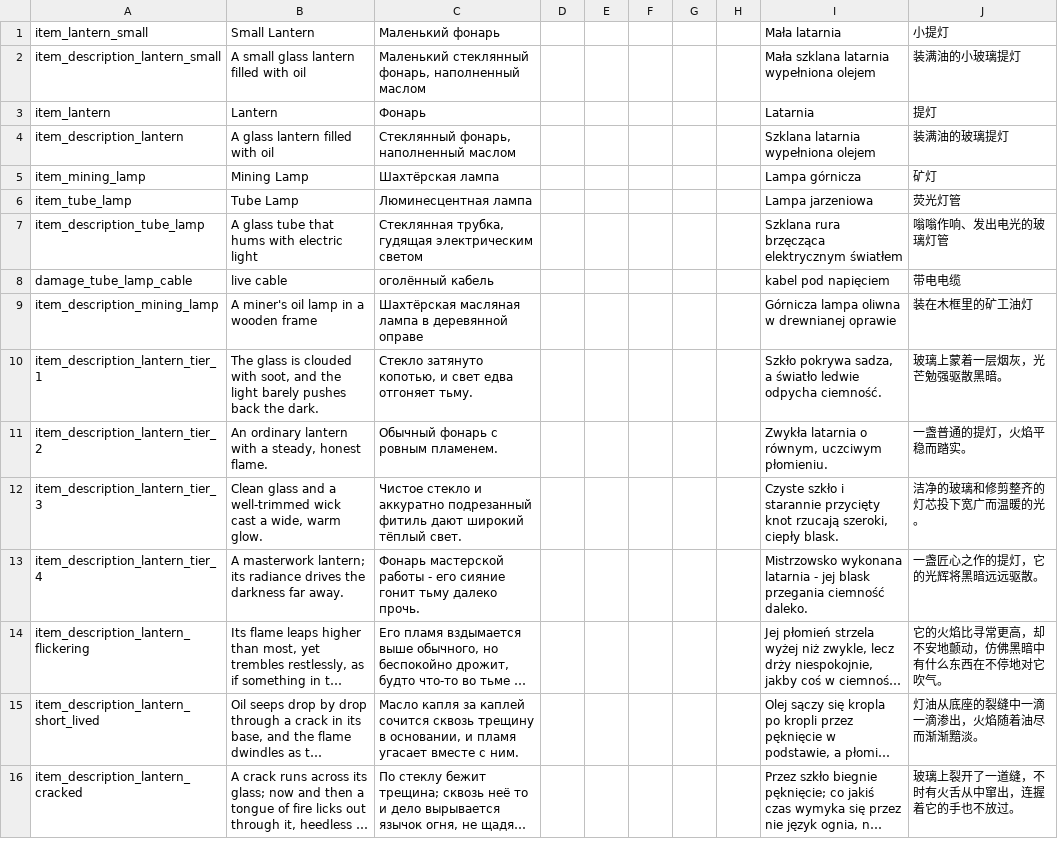
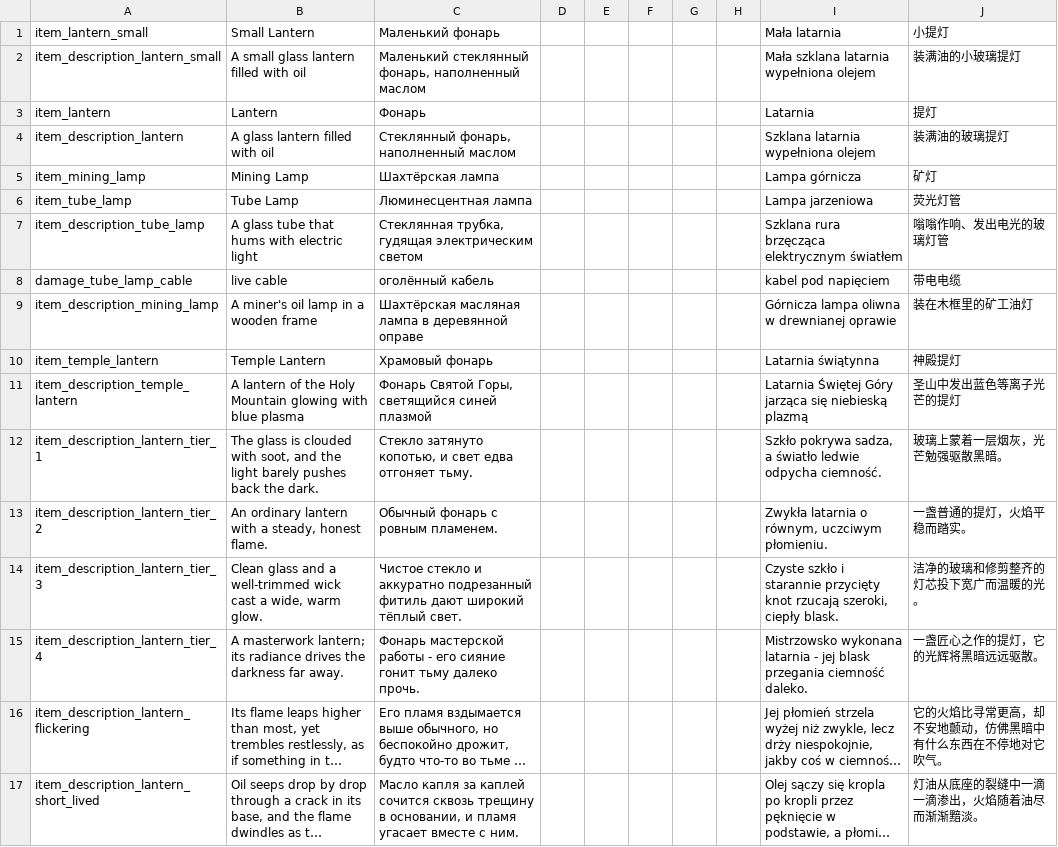
Before and after one commit to ihoromi4/noita-pick-up-your-lantern, a CSV file: pick_up_your_lantern/files/translations.csv, drawn as a sheet; only a part is shown; the shorter side is filled out with more unchanged rows; long unchanged cells end in …; the diff names each change by its address in the sheet, - before the commit and + after, or states it on an @@ line.

Commit message:
feat: make temple lanterns pickable, hanging on a chain that projectiles can break

```diff
--- a/pick_up_your_lantern/files/translations.csv
+++ b/pick_up_your_lantern/files/translations.csv
+row 10: item_temple_lantern | Temple Lantern | Храмовый фонарь |  |  |  |  |  | Latarnia świątynna | 神殿提灯
+row 11: item_description_temple_lantern | A lantern of the Holy Mountain glowing with blue plasma | Фонарь Святой Горы, светящийся синей плазмой |  |  |  |  |  | Latarnia Świętej Góry jarząca się niebieską plazmą | 圣山中发出蓝色等离子光芒的提灯
```
Also changed, not shown: 16 other files.
